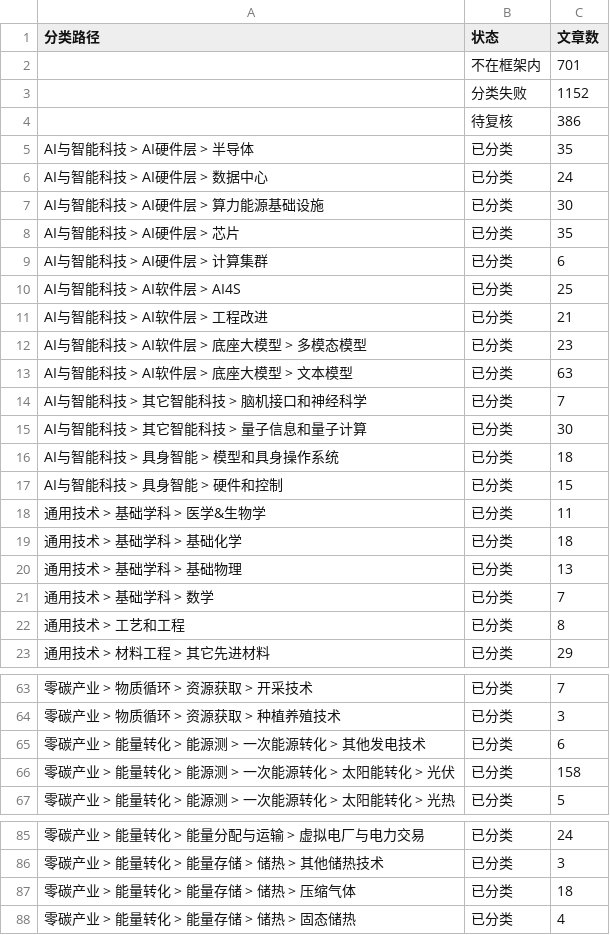
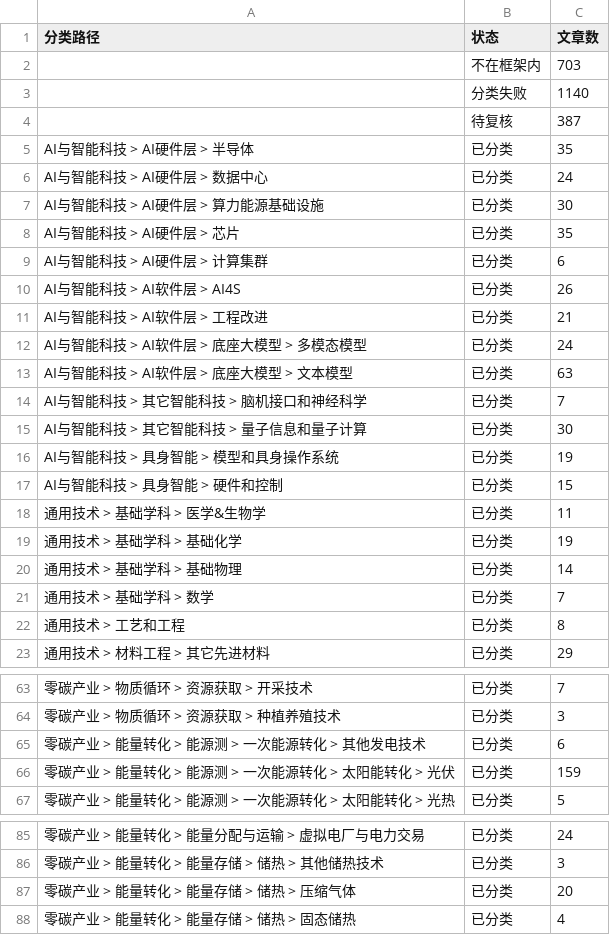
Before and after one commit to wodewoping-png/wechat-daily-news-csv, a CSV file: classified/weekly/2026-W42.counts.csv, drawn as a sheet; only a part is shown, gaps mark what is left out; the diff covers the shown part only.

```diff
--- a/classified/weekly/2026-W42.counts.csv
+++ b/classified/weekly/2026-W42.counts.csv
@@ -1,5 +1,5 @@
 分类路径,状态,文章数
-,不在框架内,701
-,分类失败,1152
-,待复核,386
+,不在框架内,703
+,分类失败,1140
+,待复核,387
 AI与智能科技 > AI硬件层 > 半导体,已分类,35
@@ -9,5 +9,5 @@ AI与智能科技 > AI硬件层 > 芯片,已分类,35
 AI与智能科技 > AI硬件层 > 计算集群,已分类,6
-AI与智能科技 > AI软件层 > AI4S,已分类,25
+AI与智能科技 > AI软件层 > AI4S,已分类,26
 AI与智能科技 > AI软件层 > 工程改进,已分类,21
-AI与智能科技 > AI软件层 > 底座大模型 > 多模态模型,已分类,23
+AI与智能科技 > AI软件层 > 底座大模型 > 多模态模型,已分类,24
 AI与智能科技 > AI软件层 > 底座大模型 > 文本模型,已分类,63
@@ -15,7 +15,7 @@ AI与智能科技 > 其它智能科技 > 脑机接口和神经科学,已分类,7
 AI与智能科技 > 其它智能科技 > 量子信息和量子计算,已分类,30
-AI与智能科技 > 具身智能 > 模型和具身操作系统,已分类,18
+AI与智能科技 > 具身智能 > 模型和具身操作系统,已分类,19
 AI与智能科技 > 具身智能 > 硬件和控制,已分类,15
 通用技术 > 基础学科 > 医学&生物学,已分类,11
-通用技术 > 基础学科 > 基础化学,已分类,18
-通用技术 > 基础学科 > 基础物理,已分类,13
+通用技术 > 基础学科 > 基础化学,已分类,19
+通用技术 > 基础学科 > 基础物理,已分类,14
 通用技术 > 基础学科 > 数学,已分类,7
@@ -65,3 +65,3 @@ AI与智能科技 > 具身智能 > 硬件和控制,已分类,15
 零碳产业 > 能量转化 > 能源测 > 一次能源转化 > 其他发电技术,已分类,6
-零碳产业 > 能量转化 > 能源测 > 一次能源转化 > 太阳能转化 > 光伏,已分类,158
+零碳产业 > 能量转化 > 能源测 > 一次能源转化 > 太阳能转化 > 光伏,已分类,159
 零碳产业 > 能量转化 > 能源测 > 一次能源转化 > 太阳能转化 > 光热,已分类,5
@@ -86,3 +86,3 @@ AI与智能科技 > 具身智能 > 硬件和控制,已分类,15
 零碳产业 > 能量转化 > 能量存储 > 储热 > 其他储热技术,已分类,3
-零碳产业 > 能量转化 > 能量存储 > 储热 > 压缩气体,已分类,18
+零碳产业 > 能量转化 > 能量存储 > 储热 > 压缩气体,已分类,20
 零碳产业 > 能量转化 > 能量存储 > 储热 > 固态储热,已分类,4
```
Also changed, not shown: 1 edited cell elsewhere in this file, 17 other files.
